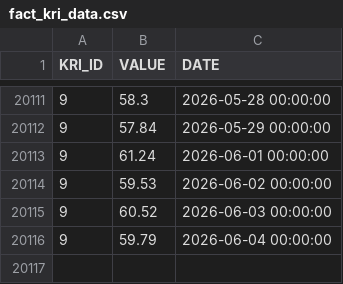
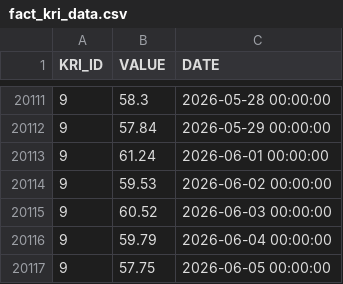
Before and after one commit to russ-john/key_risk_indicators, a CSV file: fact_kri_data.csv, drawn as a sheet; only a part is shown, gaps mark what is left out; the diff names each change by its address in the sheet, - before the commit and + after, or states it on an @@ line.

```diff
--- a/fact_kri_data.csv
+++ b/fact_kri_data.csv
+row 20117: 9 | 57.75 | 2026-06-05 00:00:00
```
